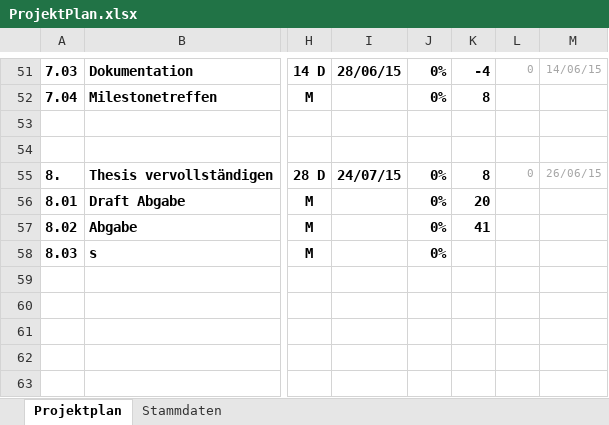
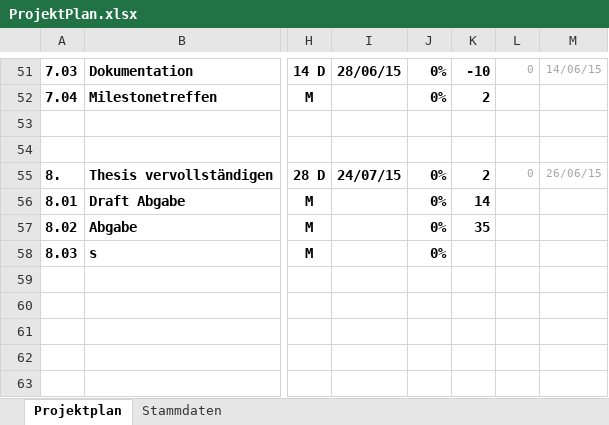
Before and after one commit to imbabaer/SemanticRelations, an Excel workbook: ProjectManagement/ProjektPlan.xlsx, sheet Projektplan, drawn as a sheet; only a part is shown, gaps mark what is left out; values as stored, in another font and other column widths than the file's, no borders; conditional formats not drawn; the diff covers the shown part only; the diff names each change by its address in the sheet, - before the commit and + after, or states it on an @@ line.

```diff
--- a/ProjectManagement/ProjektPlan.xlsx (sheet Projektplan)
+++ b/ProjectManagement/ProjektPlan.xlsx (sheet Projektplan)
-K51: -4
+K51: -10
-K52: 8
+K52: 2
-K55: 8
+K55: 2
-K56: 20
+K56: 14
-K57: 41
+K57: 35
```
Also changed, not shown: 17 edited cells elsewhere in this sheet, 21 other files.
